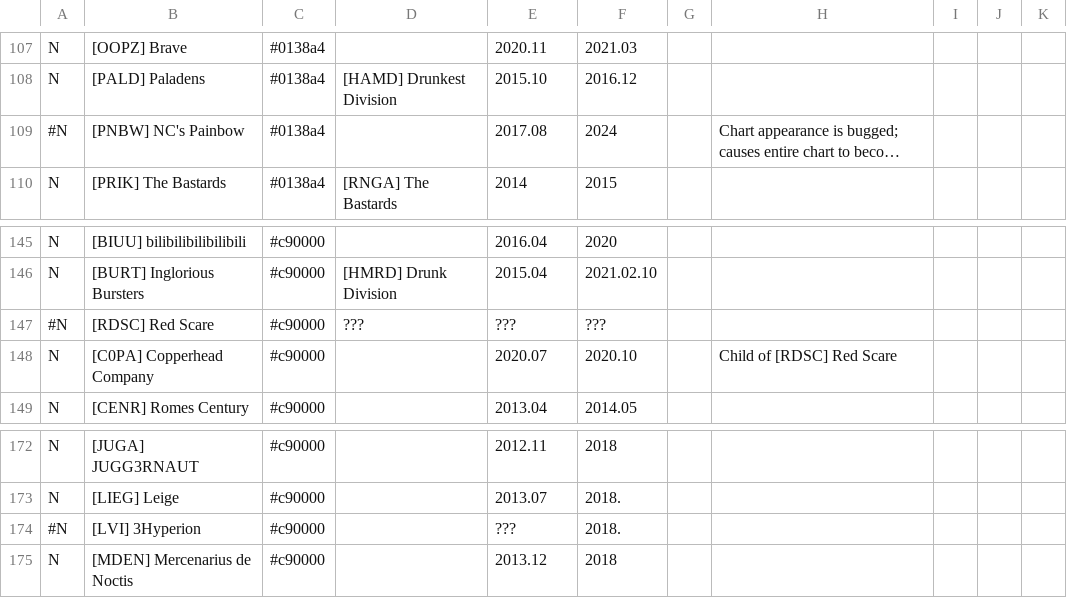
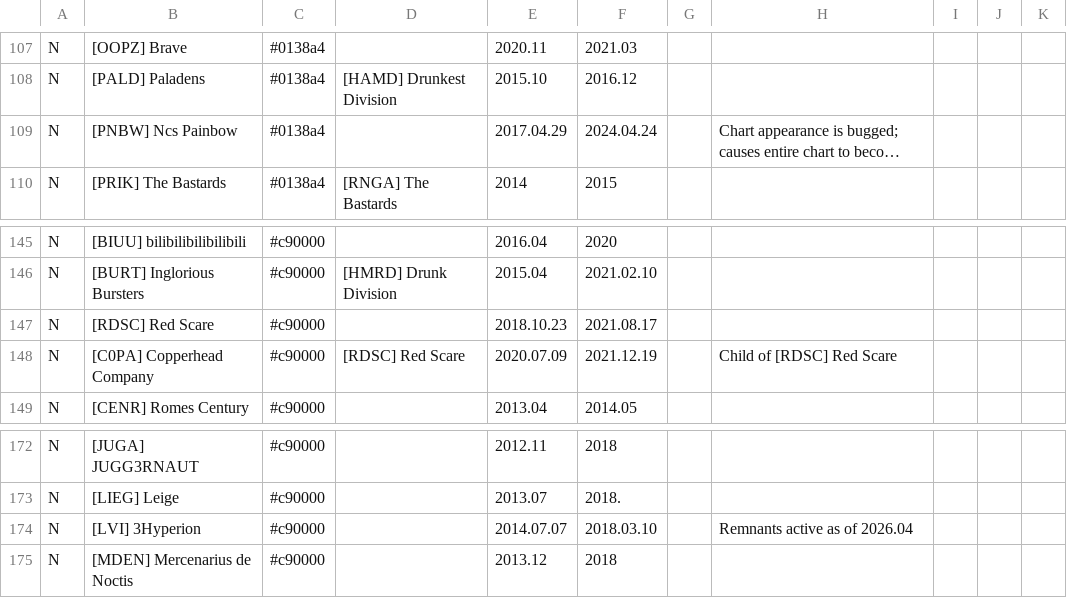
Before and after one commit to snappyapple632/ConneryFamilyHistory, a CSV file: ldt.csv, drawn as a sheet; only a part is shown, gaps mark what is left out; long unchanged cells end in …; the diff names each change by its address in the sheet, - before the commit and + after, or states it on an @@ line.

Commit message:
Add RDSC, PNBW entry fixed (#2)

```diff
--- a/ldt.csv
+++ b/ldt.csv
-A109: #N
+A109: N
-B109: [PNBW] NC's Painbow
+B109: [PNBW] Ncs Painbow
-E109: 2017.08
+E109: 2017.04.29
-F109: 2024
+F109: 2024.04.24
-A147: #N
+A147: N
-D147: ???
+D147: (empty)
-E147: ???
+E147: 2018.10.23
-F147: ???
+F147: 2021.08.17
-D148: (empty)
+D148: [RDSC] Red Scare
-E148: 2020.07
+E148: 2020.07.09
-F148: 2020.10
+F148: 2021.12.19
-A174: #N
+A174: N
-E174: ???
+E174: 2014.07.07
-F174: 2018.
+F174: 2018.03.10
-H174: (empty)
+H174: Remnants active as of 2026.04
```
